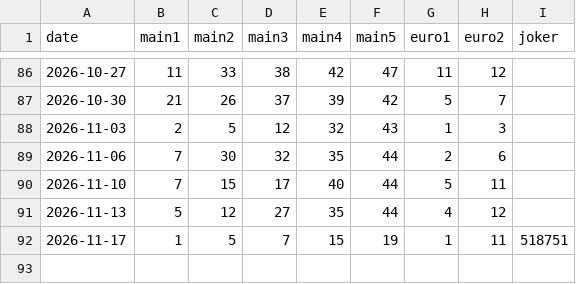
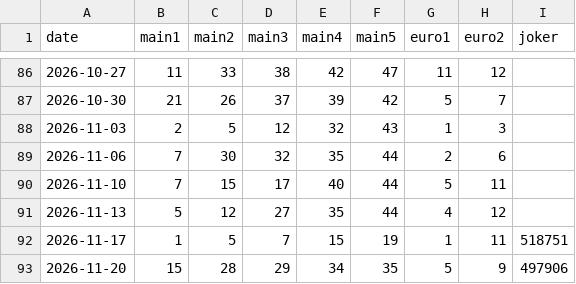
Before and after one commit to Murry24/eurojackpot-feed, a CSV file: data/history_2026.csv, drawn as a sheet; only a part is shown, gaps mark what is left out.

```diff
--- a/data/history_2026.csv
+++ b/data/history_2026.csv
@@ -92 +92,2 @@ date;main1;main2;main3;main4;main5;euro1;euro2;joker
 2026-11-17;1;5;7;15;19;1;11;518751
+2026-11-20;15;28;29;34;35;5;9;497906
```
